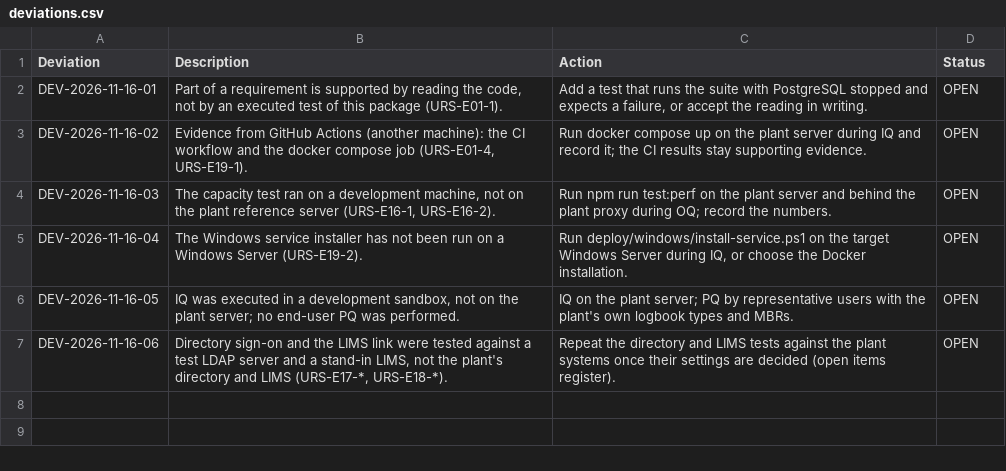
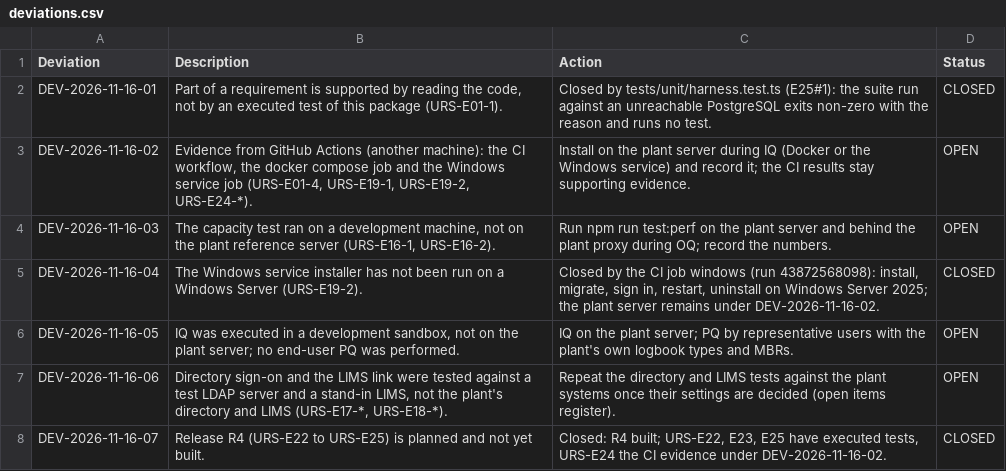
Before and after one commit to ahmedtaha50/LIMS, a CSV file: ebr/validation/docs/deviations.csv, drawn as a sheet.

```diff
--- a/ebr/validation/docs/deviations.csv
+++ b/ebr/validation/docs/deviations.csv
@@ -1,7 +1,8 @@
 Deviation,Description,Action,Status
-"DEV-2026-11-16-01","Part of a requirement is supported by reading the code, not by an executed test of this package (URS-E01-1).","Add a test that runs the suite with PostgreSQL stopped and expects a failure, or accept the reading in writing.","OPEN"
-"DEV-2026-11-16-02","Evidence from GitHub Actions (another machine): the CI workflow and the docker compose job (URS-E01-4, URS-E19-1).","Run docker compose up on the plant server during IQ and record it; the CI results stay supporting evidence.","OPEN"
+"DEV-2026-11-16-01","Part of a requirement is supported by reading the code, not by an executed test of this package (URS-E01-1).","Closed by tests/unit/harness.test.ts (E25#1): the suite run against an unreachable PostgreSQL exits non-zero with the reason and runs no test.","CLOSED"
+"DEV-2026-11-16-02","Evidence from GitHub Actions (another machine): the CI workflow, the docker compose job and the Windows service job (URS-E01-4, URS-E19-1, URS-E19-2, URS-E24-*).","Install on the plant server during IQ (Docker or the Windows service) and record it; the CI results stay supporting evidence.","OPEN"
 "DEV-2026-11-16-03","The capacity test ran on a development machine, not on the plant reference server (URS-E16-1, URS-E16-2).","Run npm run test:perf on the plant server and behind the plant proxy during OQ; record the numbers.","OPEN"
-"DEV-2026-11-16-04","The Windows service installer has not been run on a Windows Server (URS-E19-2).","Run deploy/windows/install-service.ps1 on the target Windows Server during IQ, or choose the Docker installation.","OPEN"
+"DEV-2026-11-16-04","The Windows service installer has not been run on a Windows Server (URS-E19-2).","Closed by the CI job windows (run 43872568098): install, migrate, sign in, restart, uninstall on Windows Server 2025; the plant server remains under DEV-2026-11-16-02.","CLOSED"
 "DEV-2026-11-16-05","IQ was executed in a development sandbox, not on the plant server; no end-user PQ was performed.","IQ on the plant server; PQ by representative users with the plant's own logbook types and MBRs.","OPEN"
 "DEV-2026-11-16-06","Directory sign-on and the LIMS link were tested against a test LDAP server and a stand-in LIMS, not the plant's directory and LIMS (URS-E17-*, URS-E18-*).","Repeat the directory and LIMS tests against the plant systems once their settings are decided (open items register).","OPEN"
+"DEV-2026-11-16-07","Release R4 (URS-E22 to URS-E25) is planned and not yet built.","Closed: R4 built; URS-E22, E23, E25 have executed tests, URS-E24 the CI evidence under DEV-2026-11-16-02.","CLOSED"
```
Also changed, not shown: ebr/validation/docs/RTM.csv, 14 other files.
